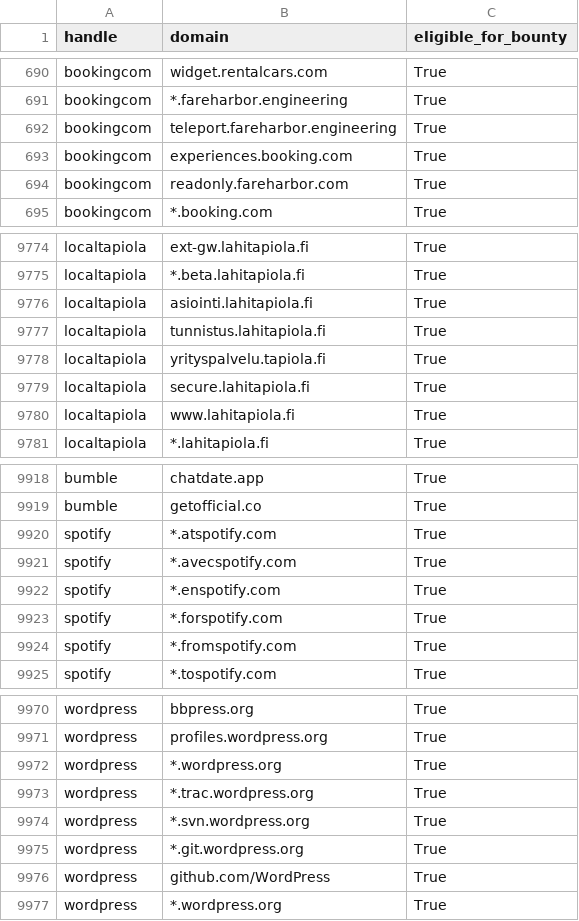
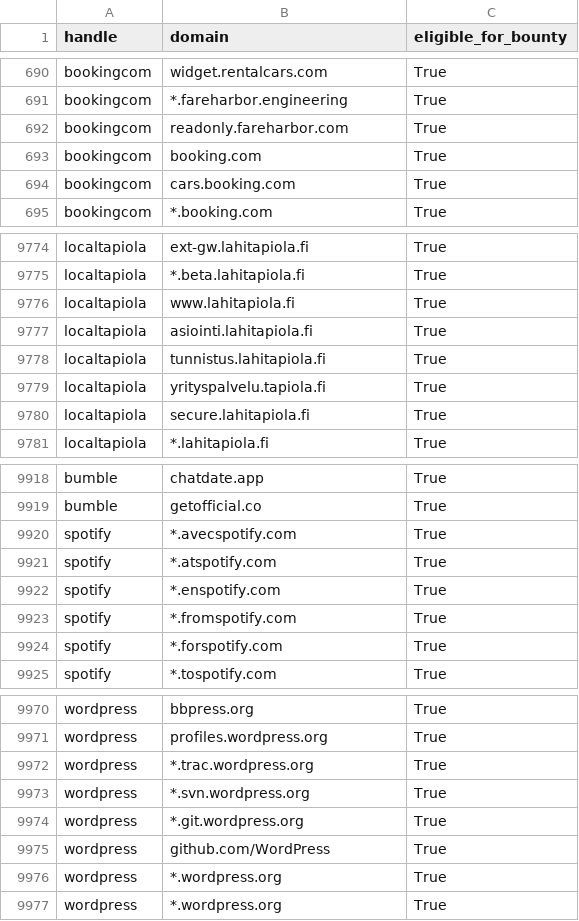
Before and after one commit to zhifana/h1domains, a CSV file: domains.csv, drawn as a sheet; only a part is shown, gaps mark what is left out; the diff covers the shown part only.

```diff
--- a/domains.csv
+++ b/domains.csv
@@ -691,5 +691,5 @@ bookingcom,widget.rentalcars.com,True
 bookingcom,*.fareharbor.engineering,True
-bookingcom,teleport.fareharbor.engineering,True
-bookingcom,experiences.booking.com,True
 bookingcom,readonly.fareharbor.com,True
+bookingcom,booking.com,True
+bookingcom,cars.booking.com,True
 bookingcom,*.booking.com,True
@@ -9775,7 +9775,7 @@ localtapiola,ext-gw.lahitapiola.fi,True
 localtapiola,*.beta.lahitapiola.fi,True
-localtapiola,asiointi.lahitapiola.fi,True
-localtapiola,tunnistus.lahitapiola.fi,True
-localtapiola,yrityspalvelu.tapiola.fi,True
-localtapiola,secure.lahitapiola.fi,True
-localtapiola,www.lahitapiola.fi,True
+localtapiola,www.lahitapiola.fi,True
+localtapiola,asiointi.lahitapiola.fi,True
+localtapiola,tunnistus.lahitapiola.fi,True
+localtapiola,yrityspalvelu.tapiola.fi,True
+localtapiola,secure.lahitapiola.fi,True
 localtapiola,*.lahitapiola.fi,True
@@ -9919,7 +9919,7 @@ bumble,chatdate.app,True
 bumble,getofficial.co,True
-spotify,*.atspotify.com,True
-spotify,*.avecspotify.com,True
+spotify,*.avecspotify.com,True
+spotify,*.atspotify.com,True
 spotify,*.enspotify.com,True
-spotify,*.forspotify.com,True
-spotify,*.fromspotify.com,True
+spotify,*.fromspotify.com,True
+spotify,*.forspotify.com,True
 spotify,*.tospotify.com,True
@@ -9971,7 +9971,7 @@ wordpress,bbpress.org,True
 wordpress,profiles.wordpress.org,True
-wordpress,*.wordpress.org,True
-wordpress,*.trac.wordpress.org,True
-wordpress, *.svn.wordpress.org,True
-wordpress, *.git.wordpress.org,True
-wordpress, github.com/WordPress,True
+wordpress,*.trac.wordpress.org,True
+wordpress, *.svn.wordpress.org,True
+wordpress, *.git.wordpress.org,True
+wordpress, github.com/WordPress,True
+wordpress,*.wordpress.org,True
 wordpress,*.wordpress.org,True
```
Also changed, not shown: 55 moved rows and 7 edited cells elsewhere in this file, 3 other files.
